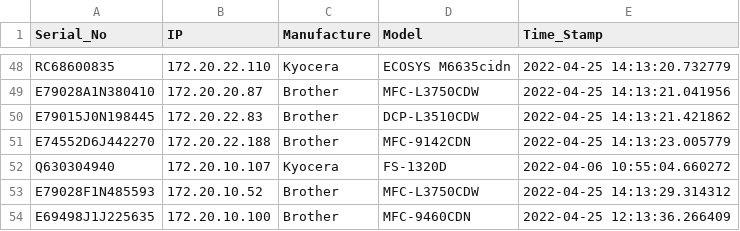
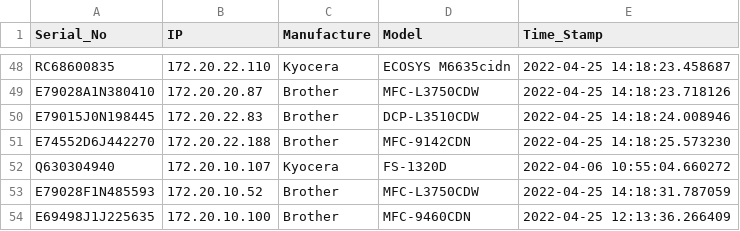
Before and after one commit to razevortex/PrinterWatch_v3, a CSV file: db/clients.csv, drawn as a sheet; only a part is shown, gaps mark what is left out; the diff covers the shown part only; the diff names each change by its address in the sheet, - before the commit and + after, or states it on an @@ line.

```diff
--- a/db/clients.csv
+++ b/db/clients.csv
-E48 (Time_Stamp): 2022-04-25 14:13:20.732779
+E48 (Time_Stamp): 2022-04-25 14:18:23.458687
-E49 (Time_Stamp): 2022-04-25 14:13:21.041956
+E49 (Time_Stamp): 2022-04-25 14:18:23.718126
-E50 (Time_Stamp): 2022-04-25 14:13:21.421862
+E50 (Time_Stamp): 2022-04-25 14:18:24.008946
-E51 (Time_Stamp): 2022-04-25 14:13:23.005779
+E51 (Time_Stamp): 2022-04-25 14:18:25.573230
-E53 (Time_Stamp): 2022-04-25 14:13:29.314312
+E53 (Time_Stamp): 2022-04-25 14:18:31.787059
```
Also changed, not shown: 24 edited cells elsewhere in this file, db/E69498K0J129772.csv, db/E69498M0J145493.csv, 1 other file.
